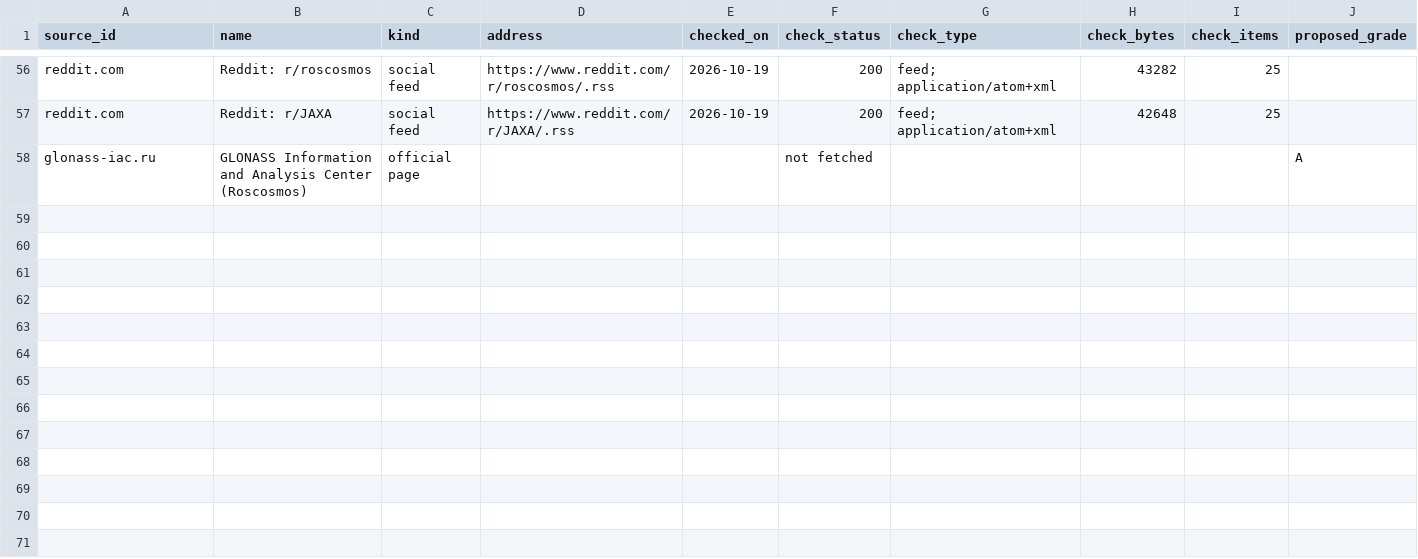
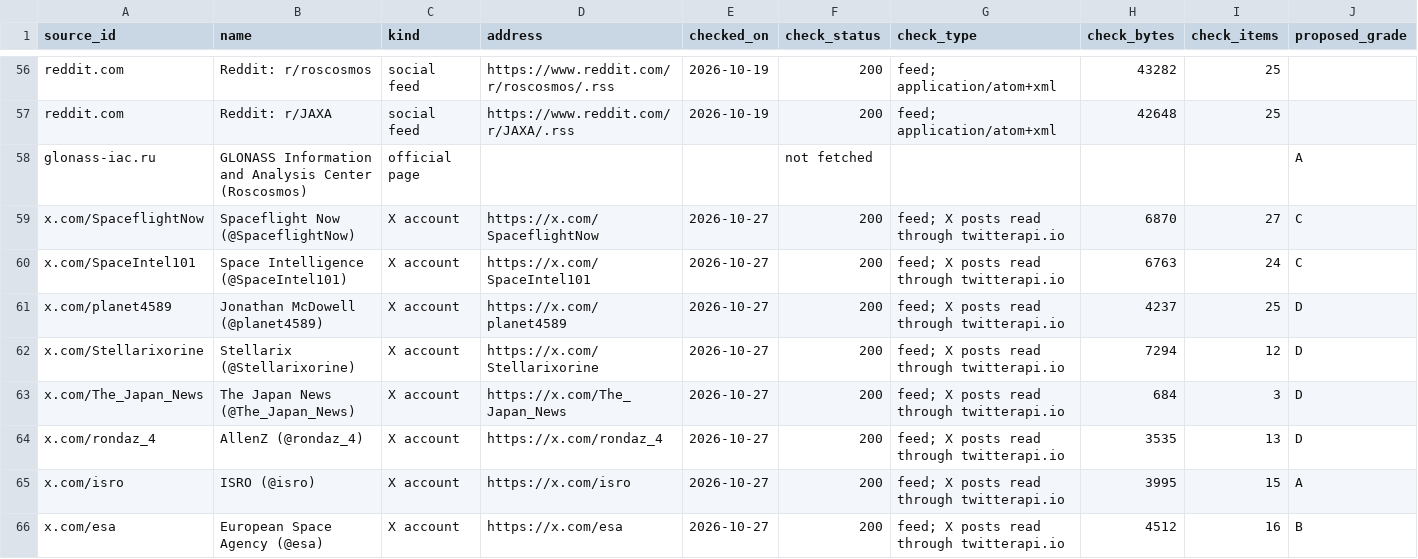
Before and after one commit to SumanthVarma798/GNSS-Constellation-Health-Monitoring-System, a CSV file: evidence/source_candidates.csv, drawn as a sheet; only a part is shown, gaps mark what is left out; rows hold the shown columns only; the diff covers the shown part only; the diff names each change by its address in the sheet, - before the commit and + after, or states it on an @@ line.

```diff
--- a/evidence/source_candidates.csv
+++ b/evidence/source_candidates.csv
+row 59: x.com/SpaceflightNow | Spaceflight Now (@SpaceflightNow) | X account | https://x.com/SpaceflightNow | 2026-10-27 | 200 | feed; X posts read through twitterapi.io | 6870 | 27 | C
+row 60: x.com/SpaceIntel101 | Space Intelligence (@SpaceIntel101) | X account | https://x.com/SpaceIntel101 | 2026-10-27 | 200 | feed; X posts read through twitterapi.io | 6763 | 24 | C
+row 61: x.com/planet4589 | Jonathan McDowell (@planet4589) | X account | https://x.com/planet4589 | 2026-10-27 | 200 | feed; X posts read through twitterapi.io | 4237 | 25 | D
+row 62: x.com/Stellarixorine | Stellarix (@Stellarixorine) | X account | https://x.com/Stellarixorine | 2026-10-27 | 200 | feed; X posts read through twitterapi.io | 7294 | 12 | D
+row 63: x.com/The_Japan_News | The Japan News (@The_Japan_News) | X account | https://x.com/The_Japan_News | 2026-10-27 | 200 | feed; X posts read through twitterapi.io | 684 | 3 | D
+row 64: x.com/rondaz_4 | AllenZ (@rondaz_4) | X account | https://x.com/rondaz_4 | 2026-10-27 | 200 | feed; X posts read through twitterapi.io | 3535 | 13 | D
+row 65: x.com/isro | ISRO (@isro) | X account | https://x.com/isro | 2026-10-27 | 200 | feed; X posts read through twitterapi.io | 3995 | 15 | A
+row 66: x.com/esa | European Space Agency (@esa) | X account | https://x.com/esa | 2026-10-27 | 200 | feed; X posts read through twitterapi.io | 4512 | 16 | B
```
Also changed, not shown: 8 added rows elsewhere in this file, 11 other files.
